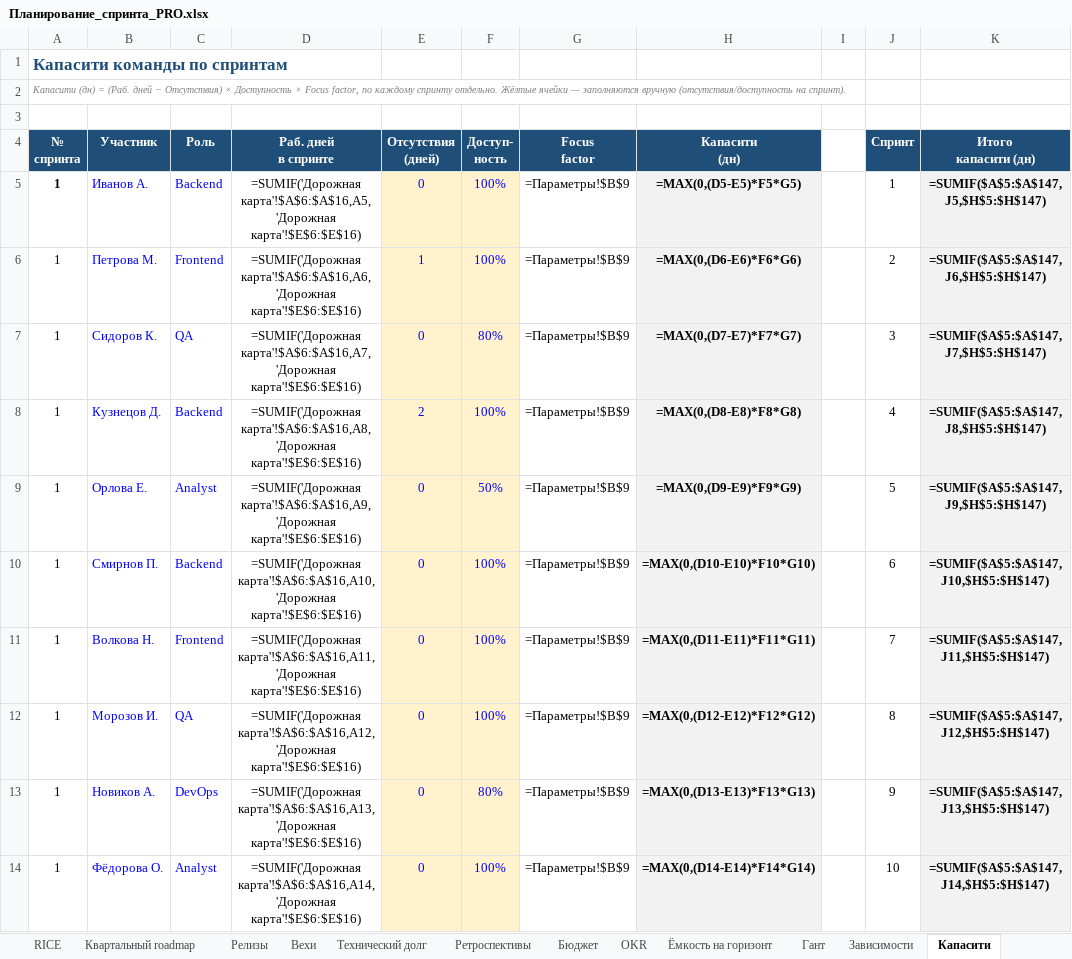
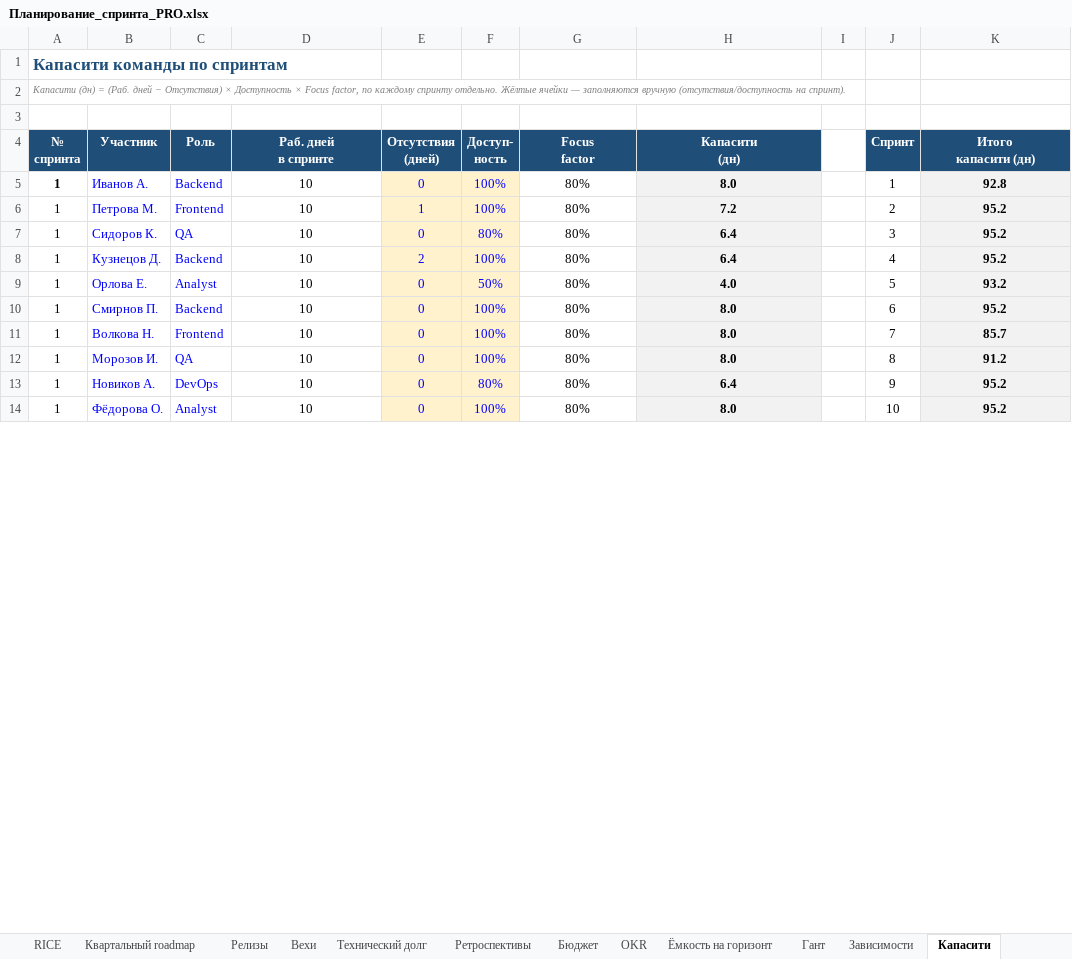
Before and after one commit to neoandrey1985/Planirovanie, an Excel workbook: Планирование_спринта_PRO.xlsx, sheet Капасити, drawn as a sheet; only a part is shown; values as stored, in another font and other column widths than the file's, no borders; formulas without a stored value are shown as written; the diff covers the shown part only; the diff names each change by its address in the sheet, - before the commit and + after, or states it on an @@ line.

```diff
--- a/Планирование_спринта_PRO.xlsx (sheet Капасити)
+++ b/Планирование_спринта_PRO.xlsx (sheet Капасити)
-D5 (Раб. дней в спринте): =SUMIF('Дорожная карта'!$A$6:$A$16,A5,'Дорожная карта'!$E$6:$E$16)
+D5 (Раб. дней в спринте): 10
-G5:G14 (Focus factor): =Параметры!$B$9
+G5:G14 (Focus factor): 80%
-H5 (Капасити (дн)): =MAX(0,(D5-E5)*F5*G5)
+H5 (Капасити (дн)): 8.0
-K5 (Итого капасити (дн)): =SUMIF($A$5:$A$147,J5,$H$5:$H$147)
+K5 (Итого капасити (дн)): 92.8
-D6 (Раб. дней в спринте): =SUMIF('Дорожная карта'!$A$6:$A$16,A6,'Дорожная карта'!$E$6:$E$16)
+D6 (Раб. дней в спринте): 10
-H6 (Капасити (дн)): =MAX(0,(D6-E6)*F6*G6)
+H6 (Капасити (дн)): 7.2
-K6 (Итого капасити (дн)): =SUMIF($A$5:$A$147,J6,$H$5:$H$147)
+K6 (Итого капасити (дн)): 95.2
-D7 (Раб. дней в спринте): =SUMIF('Дорожная карта'!$A$6:$A$16,A7,'Дорожная карта'!$E$6:$E$16)
+D7 (Раб. дней в спринте): 10
-H7 (Капасити (дн)): =MAX(0,(D7-E7)*F7*G7)
+H7 (Капасити (дн)): 6.4
-K7 (Итого капасити (дн)): =SUMIF($A$5:$A$147,J7,$H$5:$H$147)
+K7 (Итого капасити (дн)): 95.2
-D8 (Раб. дней в спринте): =SUMIF('Дорожная карта'!$A$6:$A$16,A8,'Дорожная карта'!$E$6:$E$16)
+D8 (Раб. дней в спринте): 10
-H8 (Капасити (дн)): =MAX(0,(D8-E8)*F8*G8)
+H8 (Капасити (дн)): 6.4
-K8 (Итого капасити (дн)): =SUMIF($A$5:$A$147,J8,$H$5:$H$147)
+K8 (Итого капасити (дн)): 95.2
-D9 (Раб. дней в спринте): =SUMIF('Дорожная карта'!$A$6:$A$16,A9,'Дорожная карта'!$E$6:$E$16)
+D9 (Раб. дней в спринте): 10
-H9 (Капасити (дн)): =MAX(0,(D9-E9)*F9*G9)
+H9 (Капасити (дн)): 4.0
-K9 (Итого капасити (дн)): =SUMIF($A$5:$A$147,J9,$H$5:$H$147)
+K9 (Итого капасити (дн)): 93.2
-D10 (Раб. дней в спринте): =SUMIF('Дорожная карта'!$A$6:$A$16,A10,'Дорожная карта'!$E$6:$E$16)
+D10 (Раб. дней в спринте): 10
-H10 (Капасити (дн)): =MAX(0,(D10-E10)*F10*G10)
+H10 (Капасити (дн)): 8.0
-K10 (Итого капасити (дн)): =SUMIF($A$5:$A$147,J10,$H$5:$H$147)
+K10 (Итого капасити (дн)): 95.2
-D11 (Раб. дней в спринте): =SUMIF('Дорожная карта'!$A$6:$A$16,A11,'Дорожная карта'!$E$6:$E$16)
+D11 (Раб. дней в спринте): 10
-H11 (Капасити (дн)): =MAX(0,(D11-E11)*F11*G11)
+H11 (Капасити (дн)): 8.0
-K11 (Итого капасити (дн)): =SUMIF($A$5:$A$147,J11,$H$5:$H$147)
+K11 (Итого капасити (дн)): 85.7
-D12 (Раб. дней в спринте): =SUMIF('Дорожная карта'!$A$6:$A$16,A12,'Дорожная карта'!$E$6:$E$16)
+D12 (Раб. дней в спринте): 10
-H12 (Капасити (дн)): =MAX(0,(D12-E12)*F12*G12)
+H12 (Капасити (дн)): 8.0
-K12 (Итого капасити (дн)): =SUMIF($A$5:$A$147,J12,$H$5:$H$147)
+K12 (Итого капасити (дн)): 91.2
-D13 (Раб. дней в спринте): =SUMIF('Дорожная карта'!$A$6:$A$16,A13,'Дорожная карта'!$E$6:$E$16)
+D13 (Раб. дней в спринте): 10
-H13 (Капасити (дн)): =MAX(0,(D13-E13)*F13*G13)
+H13 (Капасити (дн)): 6.4
-K13 (Итого капасити (дн)): =SUMIF($A$5:$A$147,J13,$H$5:$H$147)
+K13 (Итого капасити (дн)): 95.2
-D14 (Раб. дней в спринте): =SUMIF('Дорожная карта'!$A$6:$A$16,A14,'Дорожная карта'!$E$6:$E$16)
+D14 (Раб. дней в спринте): 10
-H14 (Капасити (дн)): =MAX(0,(D14-E14)*F14*G14)
+H14 (Капасити (дн)): 8.0
-K14 (Итого капасити (дн)): =SUMIF($A$5:$A$147,J14,$H$5:$H$147)
+K14 (Итого капасити (дн)): 95.2
```
Also changed, not shown: 401 edited cells elsewhere in this sheet, sheet Гант, sheet Дорожная карта, sheet Бэклог, sheet Cycle time, sheet Time to Market, sheet Сгорание, 21 more sheets, hidden cells, charts or pictures, 1 other file.
